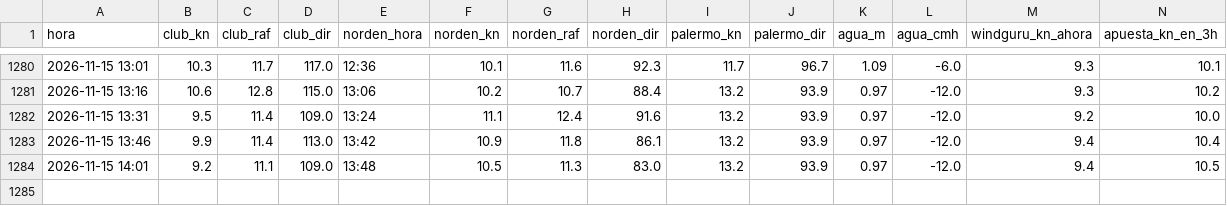
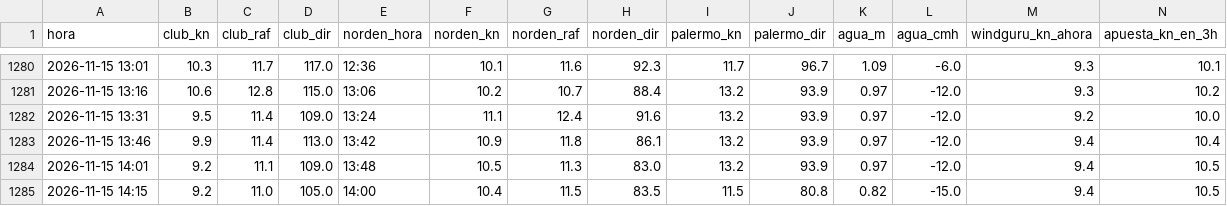
Before and after one commit to virazon-app/virazon-app.github.io, a CSV file: data/historial.csv, drawn as a sheet; only a part is shown, gaps mark what is left out; rows hold the shown columns only; the diff names each change by its address in the sheet, - before the commit and + after, or states it on an @@ line.

```diff
--- a/data/historial.csv
+++ b/data/historial.csv
+row 1285: 2026-11-15 14:15 | 9.2 | 11.0 | 105.0 | 14:00 | 10.4 | 11.5 | 83.5 | 11.5 | 80.8 | 0.82 | -15.0 | 9.4 | 10.5
```
Also changed, not shown: 3 other files.
